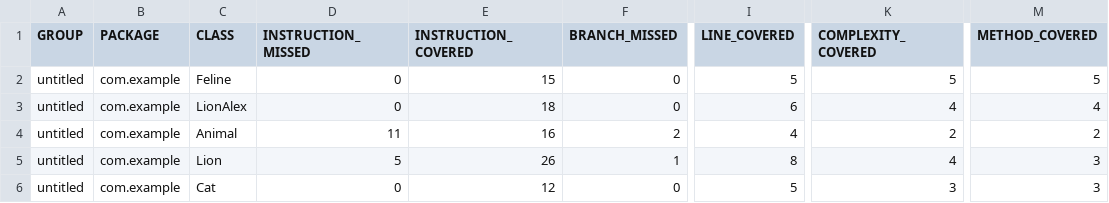
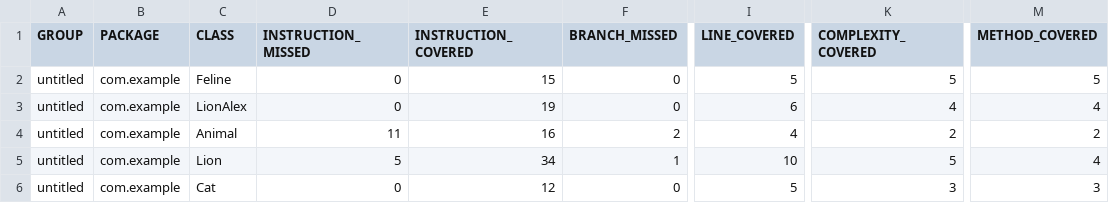
Before and after one commit to a-yasko/qa_java, a CSV file: target/site/jacoco/jacoco.csv, drawn as a sheet; only a part is shown, gaps mark what is left out; the diff names each change by its address in the sheet, - before the commit and + after, or states it on an @@ line.

```diff
--- a/target/site/jacoco/jacoco.csv
+++ b/target/site/jacoco/jacoco.csv
-E3 (INSTRUCTION_COVERED): 18
+E3 (INSTRUCTION_COVERED): 19
-E5 (INSTRUCTION_COVERED): 26
+E5 (INSTRUCTION_COVERED): 34
-I5 (LINE_COVERED): 8
+I5 (LINE_COVERED): 10
-K5 (COMPLEXITY_COVERED): 4
+K5 (COMPLEXITY_COVERED): 5
-M5 (METHOD_COVERED): 3
+M5 (METHOD_COVERED): 4
```
Also changed, not shown: 28 other files.
